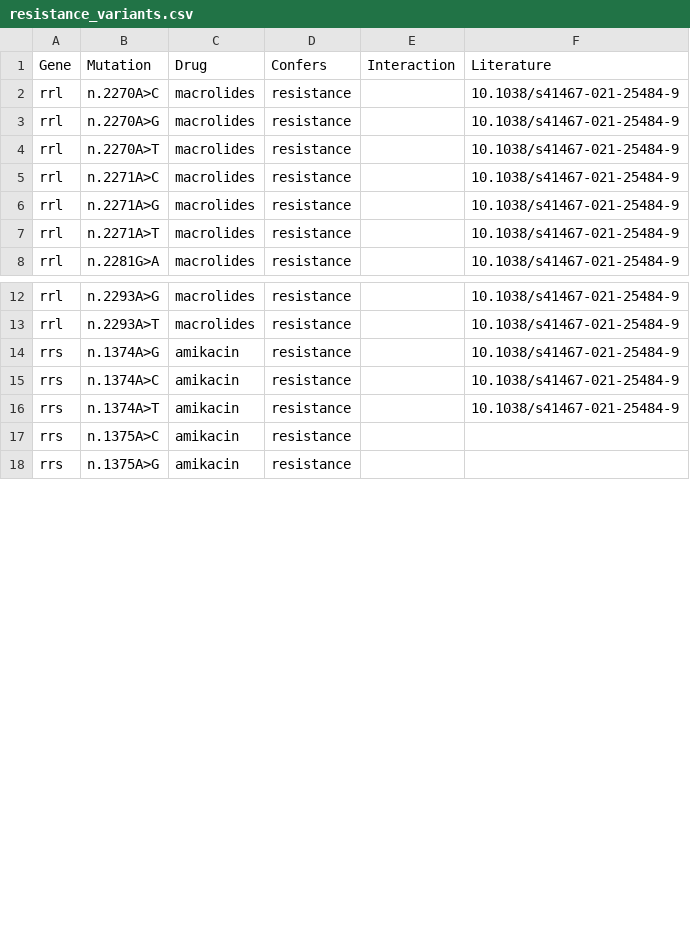
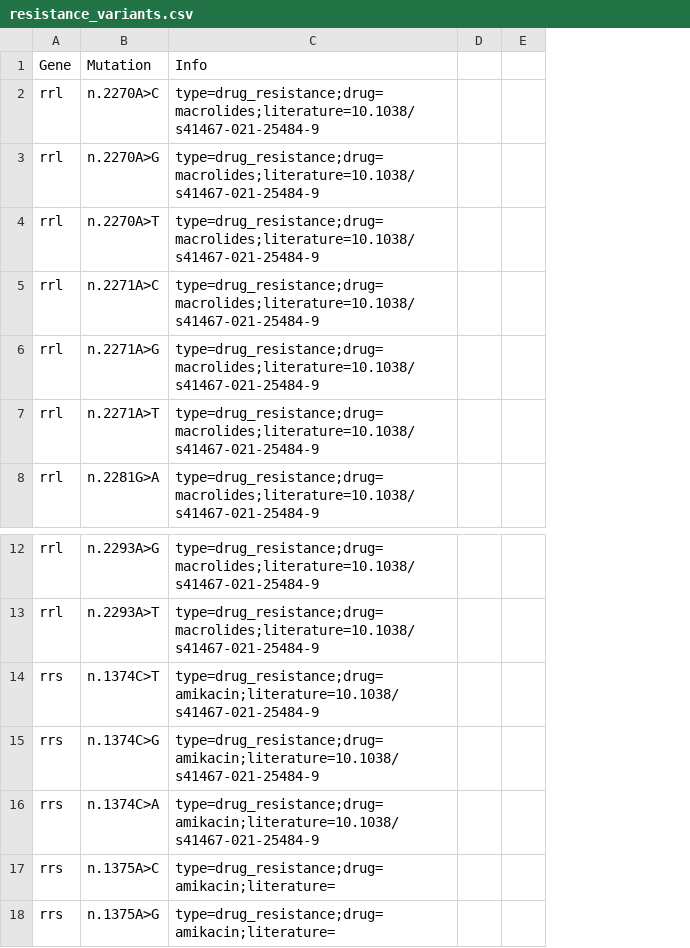
Before and after one commit to ntm-db/ntm-db, a CSV file: db/Mycobacterium_abscessus/resistance_variants.csv, drawn as a sheet; only a part is shown, gaps mark what is left out; removed rows and columns are numbered as before the commit, all else as after; the diff names each change by its address in the sheet, - before the commit and + after, or states it on an @@ line.

```diff
--- a/db/Mycobacterium_abscessus/resistance_variants.csv
+++ b/db/Mycobacterium_abscessus/resistance_variants.csv
-column C, rows 1-8: Drug | macrolides | macrolides | macrolides | macrolides | macrolides | macrolides | macrolides; rows 12-18: macrolides | macrolides | amikacin | amikacin | amikacin | amikacin | amikacin
-column D, rows 1-8: Confers | resistance | resistance | resistance | resistance | resistance | resistance | resistance; rows 12-18: all resistance
-column E, row 1: Interaction
-column F, rows 1-8: Literature | 10.1038/s41467-021-25484-9 | 10.1038/s41467-021-25484-9 | 10.1038/s41467-021-25484-9 | 10.1038/s41467-021-25484-9 | 10.1038/s41467-021-25484-9 | 10.1038/s41467-021-25484-9 | 10.1038/s41467-021-25484-9; rows 12-16: all 10.1038/s41467-021-25484-9
+column C, rows 1-8: Info | type=drug_resistance;drug=macrolides;literature=10.1038/s41467-021-25484-9 | type=drug_resistance;drug=macrolides;literature=10.1038/s41467-021-25484-9 | type=drug_resistance;drug=macrolides;literature=10.1038/s41467-021-25484-9 | type=drug_resistance;drug=macrolides;literature=10.1038/s41467-021-25484-9 | type=drug_resistance;drug=macrolides;literature=10.1038/s41467-021-25484-9 | type=drug_resistance;drug=macrolides;literature=10.1038/s41467-021-25484-9 | type=drug_resistance;drug=macrolides;literature=10.1038/s41467-021-25484-9; rows 12-18: type=drug_resistance;drug=macrolides;literature=10.1038/s41467-021-25484-9 | type=drug_resistance;drug=macrolides;literature=10.1038/s41467-021-25484-9 | type=drug_resistance;drug=amikacin;literature=10.1038/s41467-021-25484-9 | type=drug_resistance;drug=amikacin;literature=10.1038/s41467-021-25484-9 | type=drug_resistance;drug=amikacin;literature=10.1038/s41467-021-25484-9 | type=drug_resistance;drug=amikacin;literature= | type=drug_resistance;drug=amikacin;literature=
+column D, empty
+column E, empty
-B14: n.1374A>G
+B14: n.1374C>T
-B15: n.1374A>C
+B15: n.1374C>G
-B16: n.1374A>T
+B16: n.1374C>A
```
Also changed, not shown: db/Mycobacterium_chimaera/resistance_variants.csv, db/Mycobacterium_leprae/resistance_variants.csv, 4 other files.
